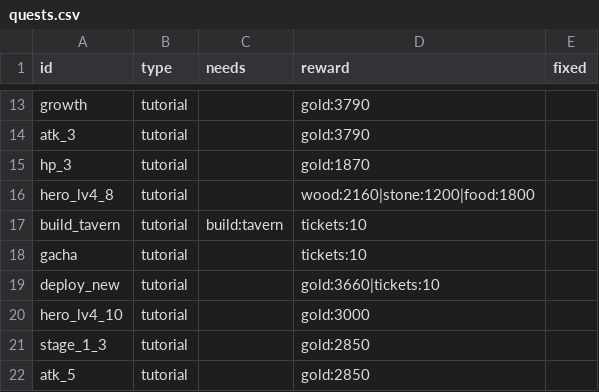
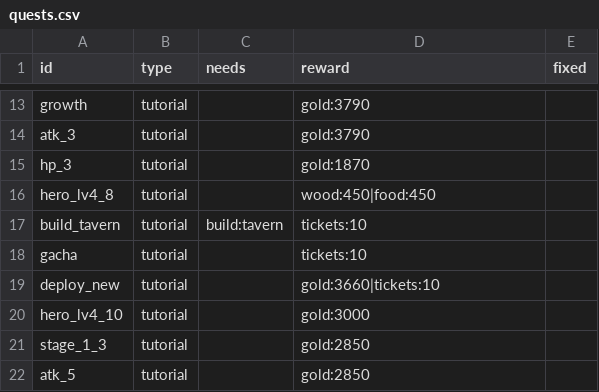
Before and after one commit to ILSEONG/CastleRPG, a CSV file: data/quests.csv, drawn as a sheet; only a part is shown, gaps mark what is left out; the diff covers the shown part only.

```diff
--- a/data/quests.csv
+++ b/data/quests.csv
@@ -15,3 +15,3 @@ atk_3,tutorial,,gold:3790,
 hp_3,tutorial,,gold:1870,
-hero_lv4_8,tutorial,,wood:2160|stone:1200|food:1800,
+hero_lv4_8,tutorial,,wood:450|food:450,
 build_tavern,tutorial,build:tavern,tickets:10,
```
Also changed, not shown: 12 edited cells elsewhere in this file, 36 other files.
